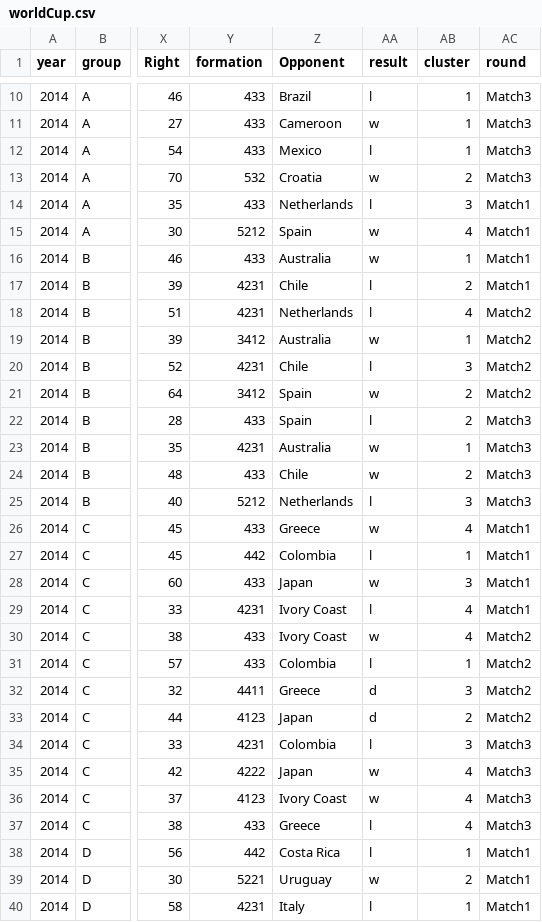
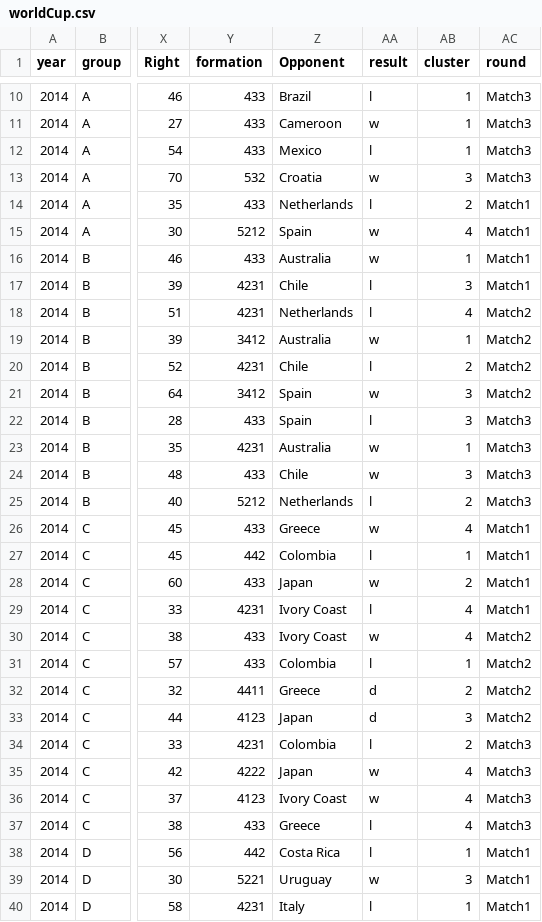
Before and after one commit to ChoWonmin/vis-world-cup, a CSV file: src/2014/data/worldCup.csv, drawn as a sheet; only a part is shown, gaps mark what is left out; the diff covers the shown part only; the diff names each change by its address in the sheet, - before the commit and + after, or states it on an @@ line.

```diff
--- a/src/2014/data/worldCup.csv
+++ b/src/2014/data/worldCup.csv
-AB13 (cluster): 2
+AB13 (cluster): 3
-AB14 (cluster): 3
+AB14 (cluster): 2
-AB17 (cluster): 2
+AB17 (cluster): 3
-AB20 (cluster): 3
+AB20 (cluster): 2
-AB21:AB22 (cluster): 2
+AB21:AB22 (cluster): 3
-AB24 (cluster): 2
+AB24 (cluster): 3
-AB25 (cluster): 3
+AB25 (cluster): 2
-AB28 (cluster): 3
+AB28 (cluster): 2
-AB32 (cluster): 3
+AB32 (cluster): 2
-AB33 (cluster): 2
+AB33 (cluster): 3
-AB34 (cluster): 3
+AB34 (cluster): 2
-AB39 (cluster): 2
+AB39 (cluster): 3
```
Also changed, not shown: 41 edited cells elsewhere in this file, 1 other file.
